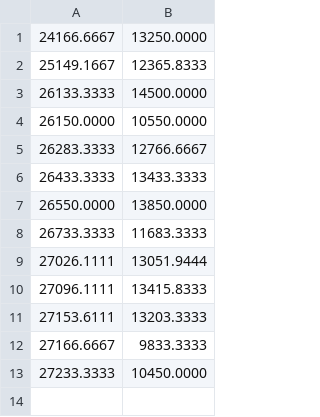
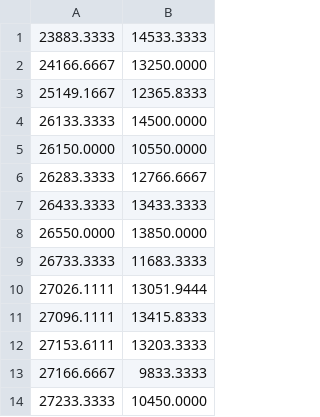
Before and after one commit to sirmxanot/Algorithms, a CSV file: Graphs/Ruby/test2.csv, drawn as a sheet; the diff names each change by its address in the sheet, - before the commit and + after, or states it on an @@ line.

```diff
--- a/Graphs/Ruby/test2.csv
+++ b/Graphs/Ruby/test2.csv
+row 1: 23883.3333 | 14533.3333
```
Also changed, not shown: 4 other files.
